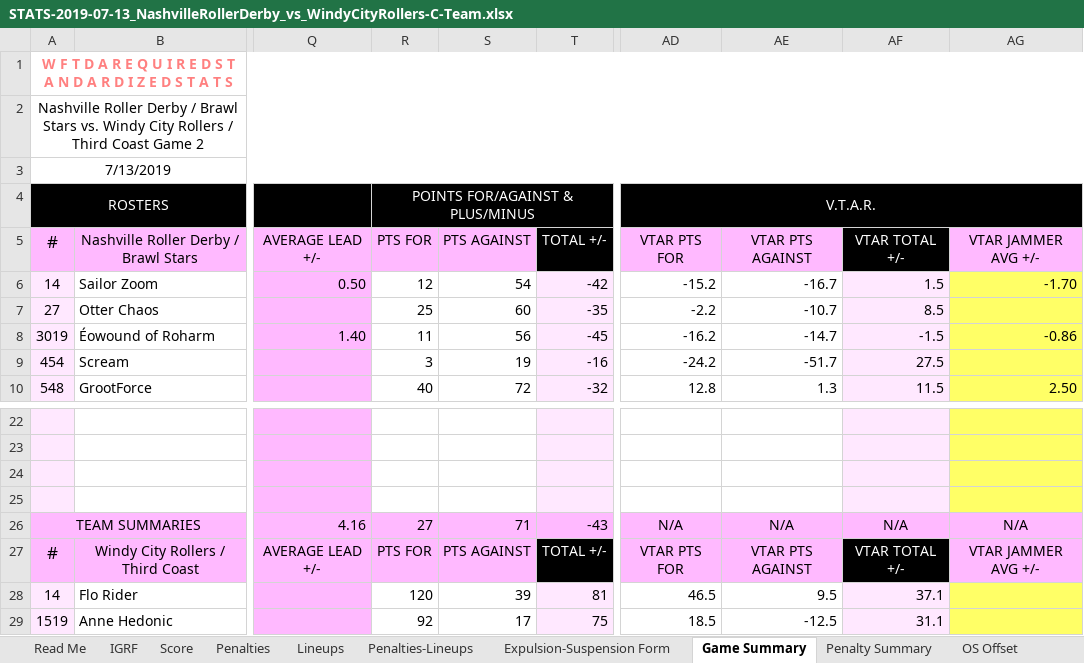
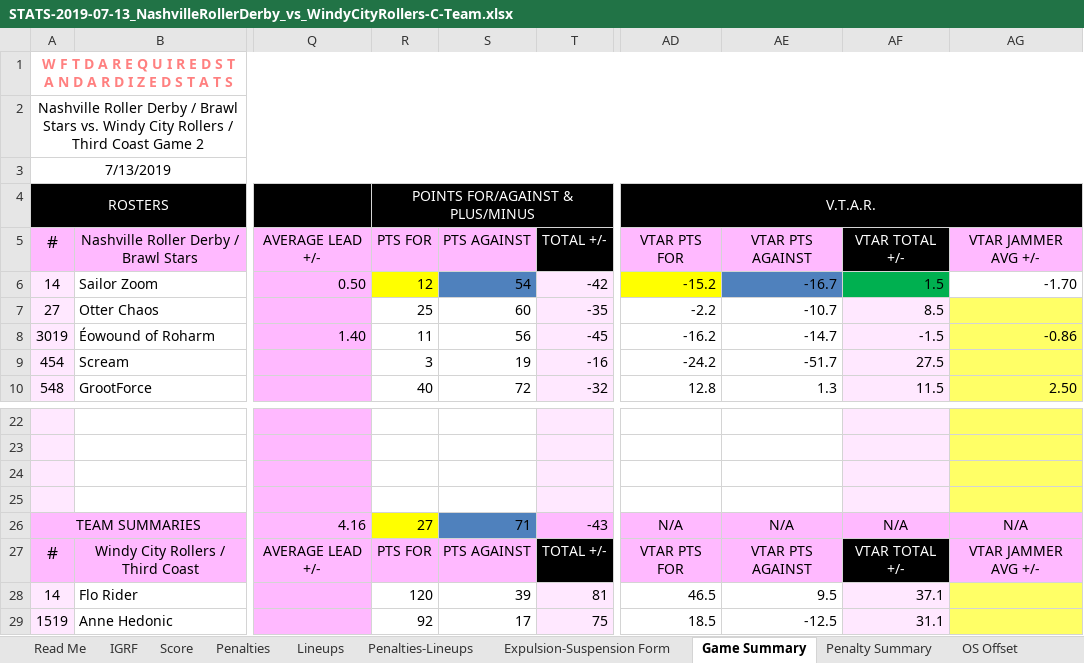
Before and after one commit to stace2775/NRD_Stats, an Excel workbook: STATS_Summaries/STATS-2019-07-13_NashvilleRollerDerby_vs_WindyCityRollers-C-Team.xlsx, sheet Game Summary, drawn as a sheet; only a part is shown, gaps mark what is left out; values as stored, in another font and other column widths than the file's, no borders; charts and pictures not drawn; the diff names each change by its address in the sheet, - before the commit and + after, or states it on an @@ line.

Commit message:
updates to the spreadsheet

```diff
--- a/STATS_Summaries/STATS-2019-07-13_NashvilleRollerDerby_vs_WindyCityRollers-C-Team.xlsx (sheet Game Summary)
+++ b/STATS_Summaries/STATS-2019-07-13_NashvilleRollerDerby_vs_WindyCityRollers-C-Team.xlsx (sheet Game Summary)
-R6 fill: none
+R6 fill: #FFFF00
-S6 fill: none
+S6 fill: #4F81BD
-AD6 fill: none
+AD6 fill: #FFFF00
-AE6 fill: none
+AE6 fill: #4F81BD
-AF6 fill: #FFE8FF
+AF6 fill: #00B050
-AG6 fill: #FFFF66
+AG6 fill: none
-R26 fill: #FFB9FF
+R26 fill: #FFFF00
-S26 fill: #FFB9FF
+S26 fill: #4F81BD
```
Also changed, not shown: 5 other files.
